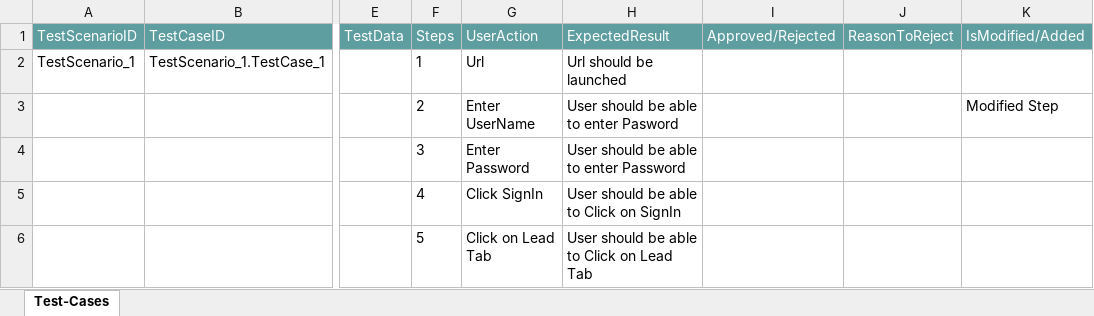
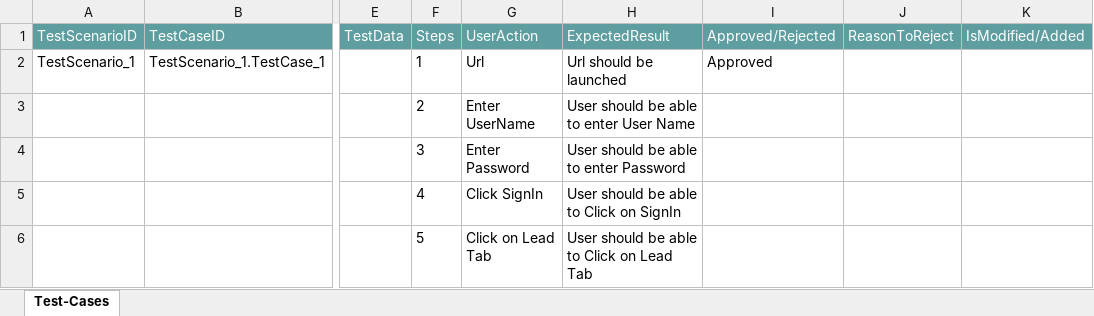
Before and after one commit to ShaikMohamedIrfan/TESTR5SNAP, an Excel workbook: LeadCreate.xlsx, sheet Test-Cases, drawn as a sheet; only a part is shown, gaps mark what is left out; values as stored, in another font and other column widths than the file's, no borders; table styles not drawn; the diff names each change by its address in the sheet, - before the commit and + after, or states it on an @@ line.

Commit message:
Add files via upload

```diff
--- a/LeadCreate.xlsx (sheet Test-Cases)
+++ b/LeadCreate.xlsx (sheet Test-Cases)
-I2 (Approved/Rejected): (empty)
+I2 (Approved/Rejected): Approved
-H3 (ExpectedResult): User should be able to enter Pasword
+H3 (ExpectedResult): User should be able to enter User Name
-K3 (IsModified/Added): Modified Step
+K3 (IsModified/Added): (empty)
```
